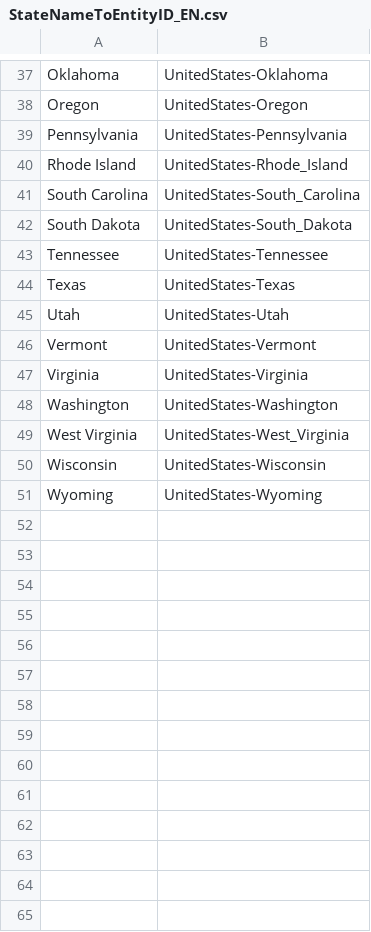
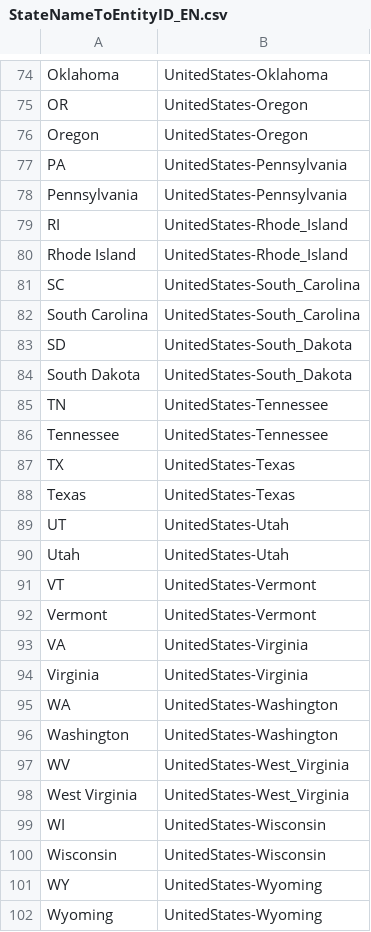
Before and after one commit to antononcube/Raku-DSL-Entity-Geographics, a CSV file: resources/StateNameToEntityID_EN.csv, drawn as a sheet; only a part is shown, gaps mark what is left out; the diff covers the shown part only; the diff names each change by its address in the sheet, - before the commit and + after, or states it on an @@ line.

Commit message:
feat:Added US state names abbreviations.

```diff
--- a/resources/StateNameToEntityID_EN.csv
+++ b/resources/StateNameToEntityID_EN.csv
+row 75: OR | UnitedStates-Oregon
+row 77: PA | UnitedStates-Pennsylvania
+row 79: RI | UnitedStates-Rhode_Island
+row 81: SC | UnitedStates-South_Carolina
+row 83: SD | UnitedStates-South_Dakota
+row 85: TN | UnitedStates-Tennessee
+row 87: TX | UnitedStates-Texas
+row 89: UT | UnitedStates-Utah
+row 91: VT | UnitedStates-Vermont
+row 93: VA | UnitedStates-Virginia
+row 95: WA | UnitedStates-Washington
+row 97: WV | UnitedStates-West_Virginia
+row 99: WI | UnitedStates-Wisconsin
+row 101: WY | UnitedStates-Wyoming
```
Also changed, not shown: 37 added rows elsewhere in this file.
